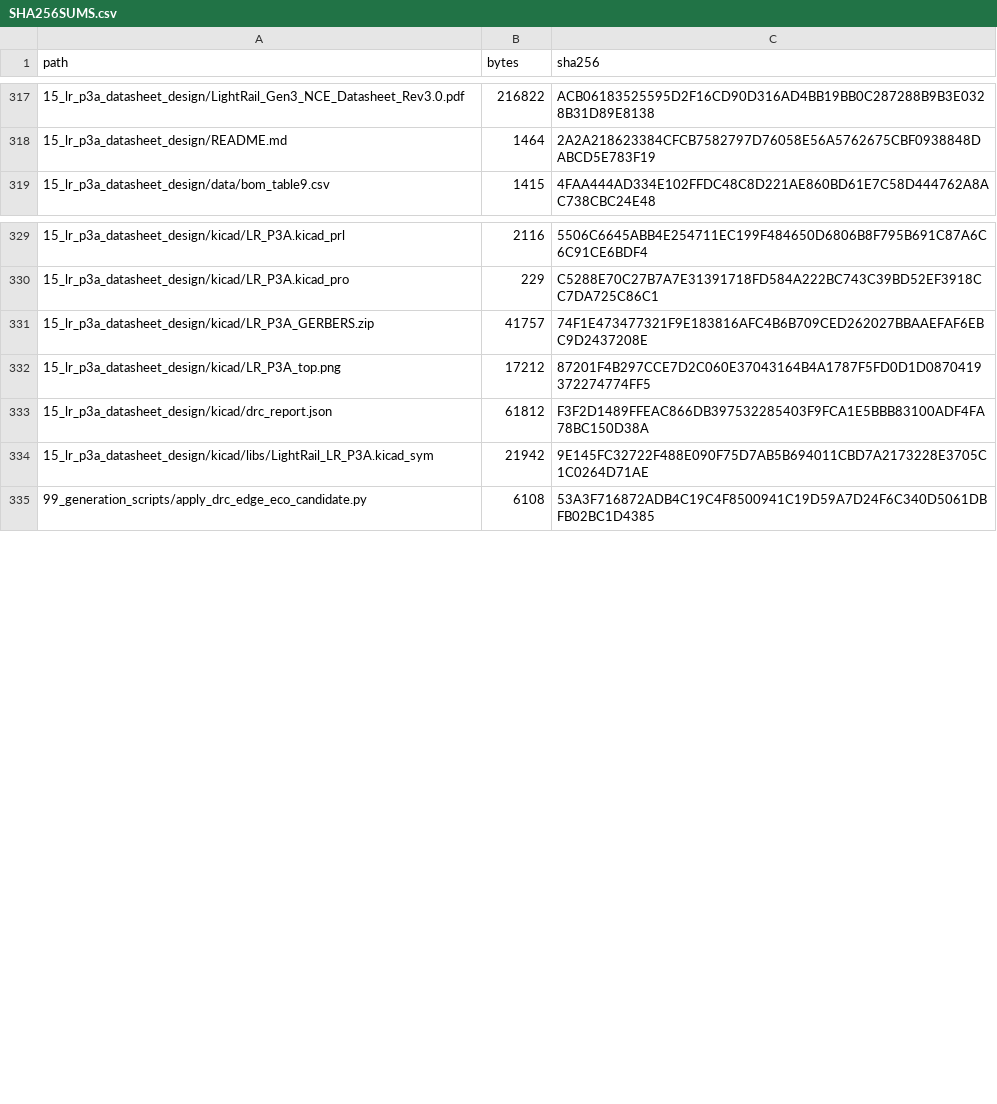
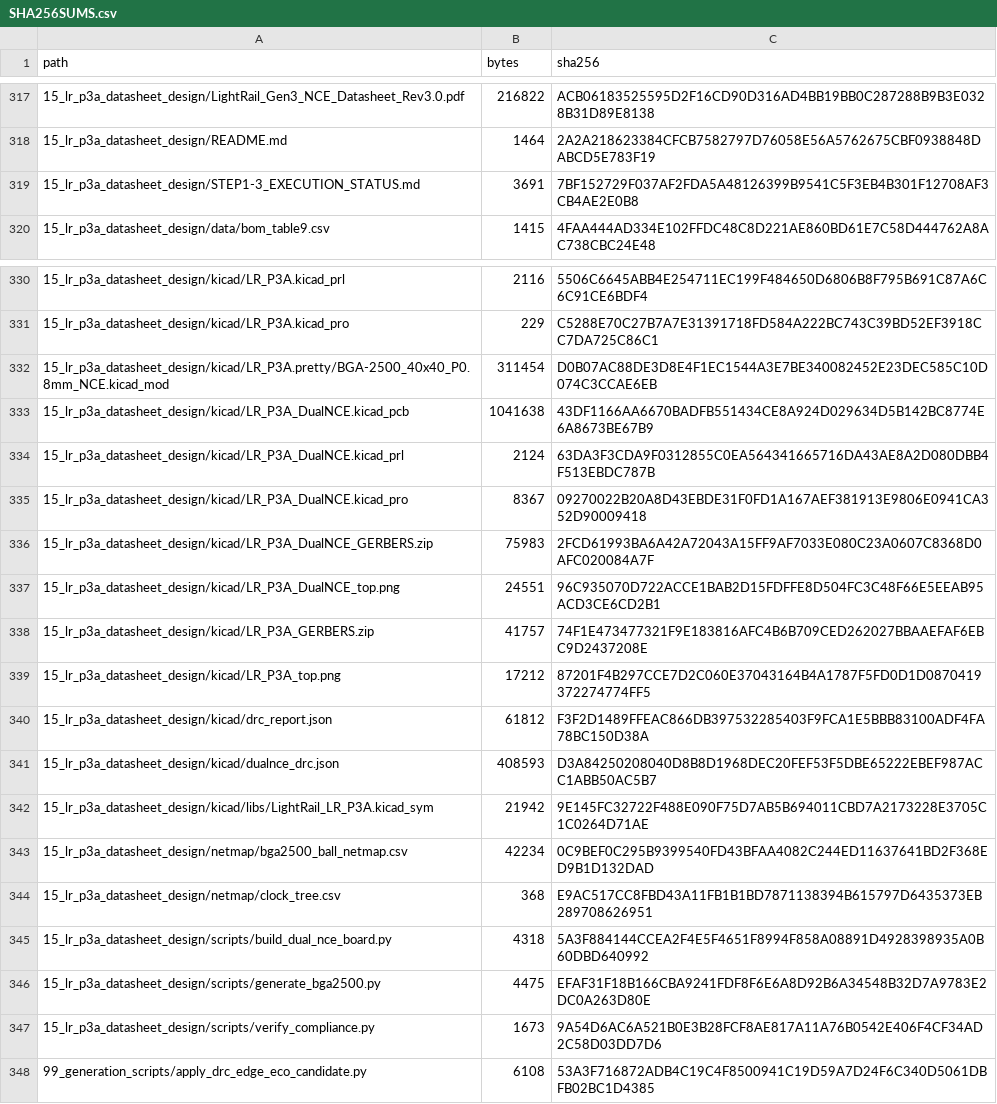
Before and after one commit to Lightiam/tapeout_07, a CSV file: SHA256SUMS.csv, drawn as a sheet; only a part is shown, gaps mark what is left out.

```diff
--- a/SHA256SUMS.csv
+++ b/SHA256SUMS.csv
@@ -318,2 +318,3 @@ path,bytes,sha256
 15_lr_p3a_datasheet_design/README.md,1464,2A2A218623384CFCB7582797D76058E56A5762675CBF0938848DABCD5E783F19
+15_lr_p3a_datasheet_design/STEP1-3_EXECUTION_STATUS.md,3691,7BF152729F037AF2FDA5A48126399B9541C5F3EB4B301F12708AF3CB4AE2E0B8
 15_lr_p3a_datasheet_design/data/bom_table9.csv,1415,4FAA444AD334E102FFDC48C8D221AE860BD61E7C58D444762A8AC738CBC24E48
@@ -330,2 +331,8 @@ path,bytes,sha256
 15_lr_p3a_datasheet_design/kicad/LR_P3A.kicad_pro,229,C5288E70C27B7A7E31391718FD584A222BC743C39BD52EF3918CC7DA725C86C1
+15_lr_p3a_datasheet_design/kicad/LR_P3A.pretty/BGA-2500_40x40_P0.8mm_NCE.kicad_mod,311454,D0B07AC88DE3D8E4F1EC1544A3E7BE340082452E23DEC585C10D074C3CCAE6EB
+15_lr_p3a_datasheet_design/kicad/LR_P3A_DualNCE.kicad_pcb,1041638,43DF1166AA6670BADFB551434CE8A924D029634D5B142BC8774E6A8673BE67B9
+15_lr_p3a_datasheet_design/kicad/LR_P3A_DualNCE.kicad_prl,2124,63DA3F3CDA9F0312855C0EA564341665716DA43AE8A2D080DBB4F513EBDC787B
+15_lr_p3a_datasheet_design/kicad/LR_P3A_DualNCE.kicad_pro,8367,09270022B20A8D43EBDE31F0FD1A167AEF381913E9806E0941CA352D90009418
+15_lr_p3a_datasheet_design/kicad/LR_P3A_DualNCE_GERBERS.zip,75983,2FCD61993BA6A42A72043A15FF9AF7033E080C23A0607C8368D0AFC020084A7F
+15_lr_p3a_datasheet_design/kicad/LR_P3A_DualNCE_top.png,24551,96C935070D722ACCE1BAB2D15FDFFE8D504FC3C48F66E5EEAB95ACD3CE6CD2B1
 15_lr_p3a_datasheet_design/kicad/LR_P3A_GERBERS.zip,41757,74F1E473477321F9E183816AFC4B6B709CED262027BBAAEFAF6EBC9D2437208E
@@ -333,3 +340,9 @@ path,bytes,sha256
 15_lr_p3a_datasheet_design/kicad/drc_report.json,61812,F3F2D1489FFEAC866DB397532285403F9FCA1E5BBB83100ADF4FA78BC150D38A
+15_lr_p3a_datasheet_design/kicad/dualnce_drc.json,408593,D3A84250208040D8B8D1968DEC20FEF53F5DBE65222EBEF987ACC1ABB50AC5B7
 15_lr_p3a_datasheet_design/kicad/libs/LightRail_LR_P3A.kicad_sym,21942,9E145FC32722F488E090F75D7AB5B694011CBD7A2173228E3705C1C0264D71AE
+15_lr_p3a_datasheet_design/netmap/bga2500_ball_netmap.csv,42234,0C9BEF0C295B9399540FD43BFAA4082C244ED11637641BD2F368ED9B1D132DAD
+15_lr_p3a_datasheet_design/netmap/clock_tree.csv,368,E9AC517CC8FBD43A11FB1B1BD7871138394B615797D6435373EB289708626951
+15_lr_p3a_datasheet_design/scripts/build_dual_nce_board.py,4318,5A3F884144CCEA2F4E5F4651F8994F858A08891D4928398935A0B60DBD640992
+15_lr_p3a_datasheet_design/scripts/generate_bga2500.py,4475,EFAF31F18B166CBA9241FDF8F6E6A8D92B6A34548B32D7A9783E2DC0A263D80E
+15_lr_p3a_datasheet_design/scripts/verify_compliance.py,1673,9A54D6AC6A521B0E3B28FCF8AE817A11A76B0542E406F4CF34AD2C58D03DD7D6
 99_generation_scripts/apply_drc_edge_eco_candidate.py,6108,53A3F716872ADB4C19C4F8500941C19D59A7D24F6C340D5061DBFB02BC1D4385
```
Also changed, not shown: 11 other files.
